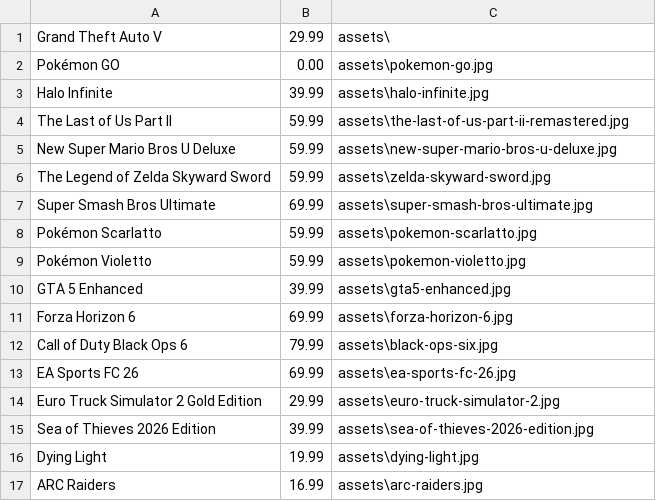
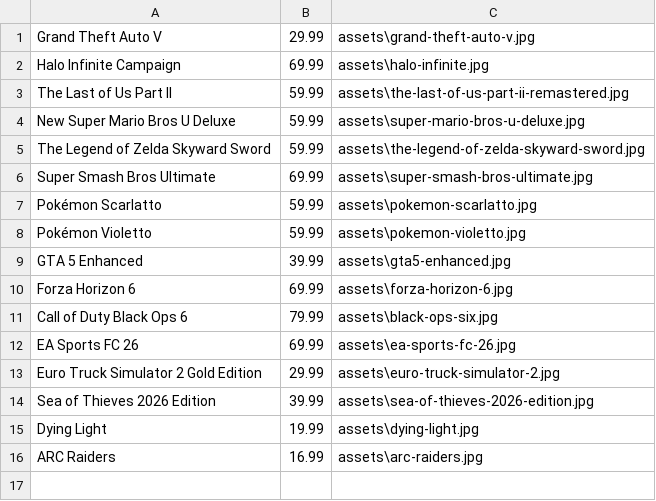
Before and after one commit to maka-6/INFORMATICA_2025-26, a CSV file: GameStop/data/DataBase.csv, drawn as a sheet.

```diff
--- a/GameStop/data/DataBase.csv
+++ b/GameStop/data/DataBase.csv
@@ -1,7 +1,6 @@
-Grand Theft Auto V;29.99;assets\
-Pokémon GO;0.00;assets\pokemon-go.jpg
-Halo Infinite;39.99;assets\halo-infinite.jpg
+Grand Theft Auto V;29.99;assets\grand-theft-auto-v.jpg
+Halo Infinite Campaign;69.99;assets\halo-infinite.jpg
 The Last of Us Part II;59.99;assets\the-last-of-us-part-ii-remastered.jpg
-New Super Mario Bros U Deluxe;59.99;assets\new-super-mario-bros-u-deluxe.jpg
-The Legend of Zelda Skyward Sword;59.99;assets\zelda-skyward-sword.jpg
+New Super Mario Bros U Deluxe;59.99;assets\super-mario-bros-u-deluxe.jpg
+The Legend of Zelda Skyward Sword;59.99;assets\the-legend-of-zelda-skyward-sword.jpg
 Super Smash Bros Ultimate;69.99;assets\super-smash-bros-ultimate.jpg
```
Also changed, not shown: 14 other files.
